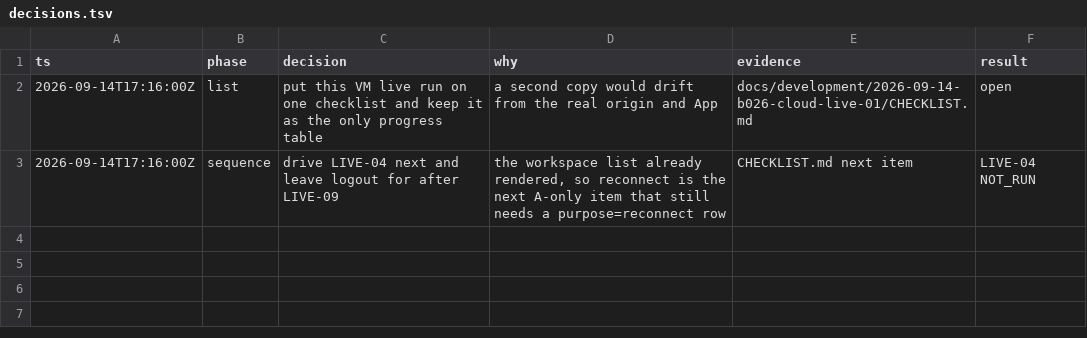
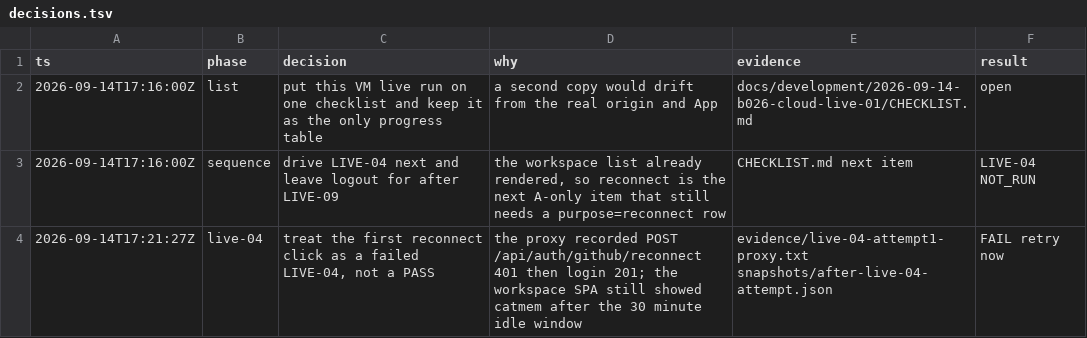
Before and after one commit to catbobyman/Repomesh_Go_ver, a TSV file: docs/development/2026-09-14-b026-cloud-live-01/decisions.tsv, drawn as a sheet; the diff names each change by its address in the sheet, - before the commit and + after, or states it on an @@ line.

```diff
--- a/docs/development/2026-09-14-b026-cloud-live-01/decisions.tsv
+++ b/docs/development/2026-09-14-b026-cloud-live-01/decisions.tsv
+row 4: 2026-09-14T17:21:27Z | live-04 | treat the first reconnect click as a failed LIVE-04, not a PASS | the proxy recorded POST /api/auth/github/reconnect 401 then login 201; the workspace SPA still showed catmem after the 30 minute idle window | evidence/live-04-attempt1-proxy.txt snapshots/after-live-04-attempt.json | FAIL retry now
```
Also changed, not shown: 6 other files.
